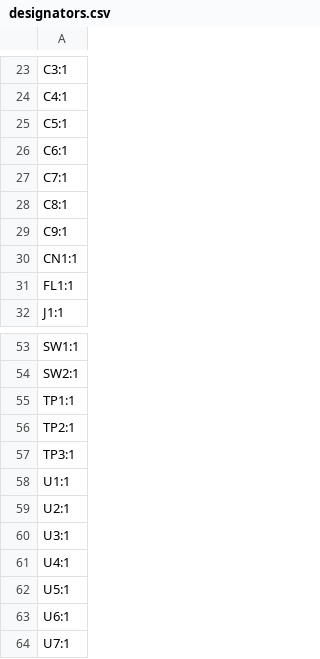
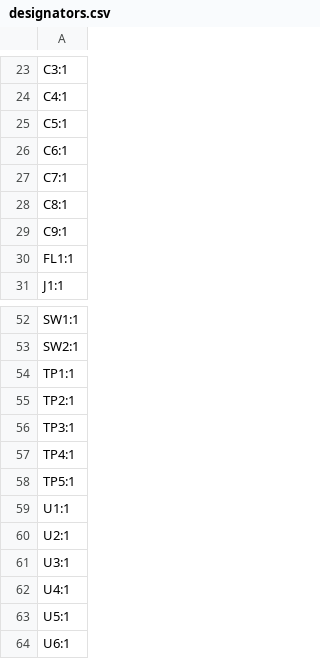
Before and after one commit to NotARoomba/Cyberboard, a CSV file: production/designators.csv, drawn as a sheet; only a part is shown, gaps mark what is left out; the shorter side is filled out with more unchanged rows; removed rows and columns are numbered as before the commit, all else as after; the diff names each change by its address in the sheet, - before the commit and + after, or states it on an @@ line.

```diff
--- a/production/designators.csv
+++ b/production/designators.csv
-row 30: CN1:1
+row 57: TP4:1
+row 58: TP5:1
```
Also changed, not shown: production/bom.csv, production/positions.csv, 48 other files.
